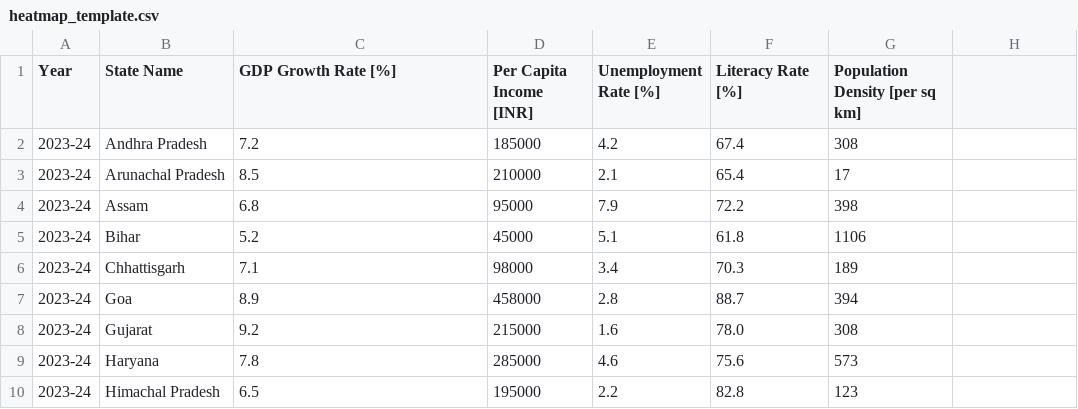
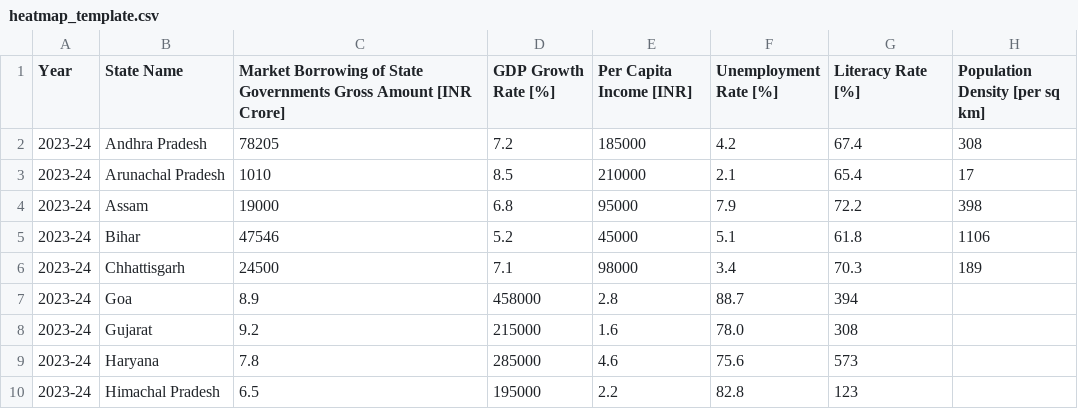
Before and after one commit to Krishnav1/macro-pulse-india, a CSV file: public/templates/heatmap_template.csv, drawn as a sheet; only a part is shown.

Commit message:
feat: add market borrowing column to heatmap template and switch to new admin component

```diff
--- a/public/templates/heatmap_template.csv
+++ b/public/templates/heatmap_template.csv
@@ -1,7 +1,7 @@
-Year,State Name,GDP Growth Rate [%],Per Capita Income [INR],Unemployment Rate [%],Literacy Rate [%],Population Density [per sq km]
-2023-24,Andhra Pradesh,7.2,185000,4.2,67.4,308
-2023-24,Arunachal Pradesh,8.5,210000,2.1,65.4,17
-2023-24,Assam,6.8,95000,7.9,72.2,398
-2023-24,Bihar,5.2,45000,5.1,61.8,1106
-2023-24,Chhattisgarh,7.1,98000,3.4,70.3,189
+Year,State Name,Market Borrowing of State Governments Gross Amount [INR Crore],GDP Growth Rate [%],Per Capita Income [INR],Unemployment Rate [%],Literacy Rate [%],Population Density [per sq km]
+2023-24,Andhra Pradesh,78205,7.2,185000,4.2,67.4,308
+2023-24,Arunachal Pradesh,1010,8.5,210000,2.1,65.4,17
+2023-24,Assam,19000,6.8,95000,7.9,72.2,398
+2023-24,Bihar,47546,5.2,45000,5.1,61.8,1106
+2023-24,Chhattisgarh,24500,7.1,98000,3.4,70.3,189
 2023-24,Goa,8.9,458000,2.8,88.7,394
```
Also changed, not shown: 2 other files.
